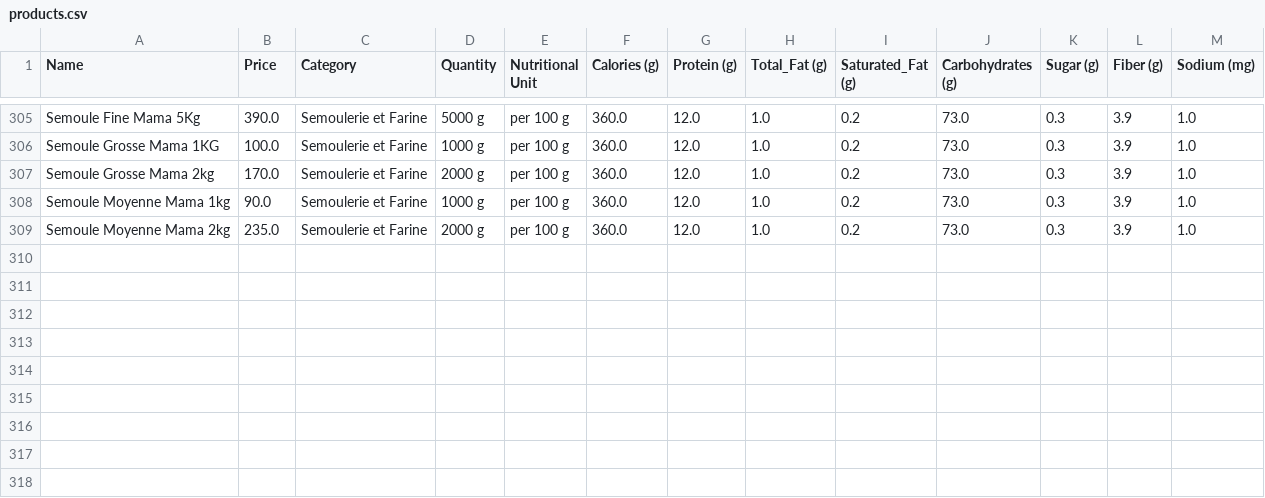
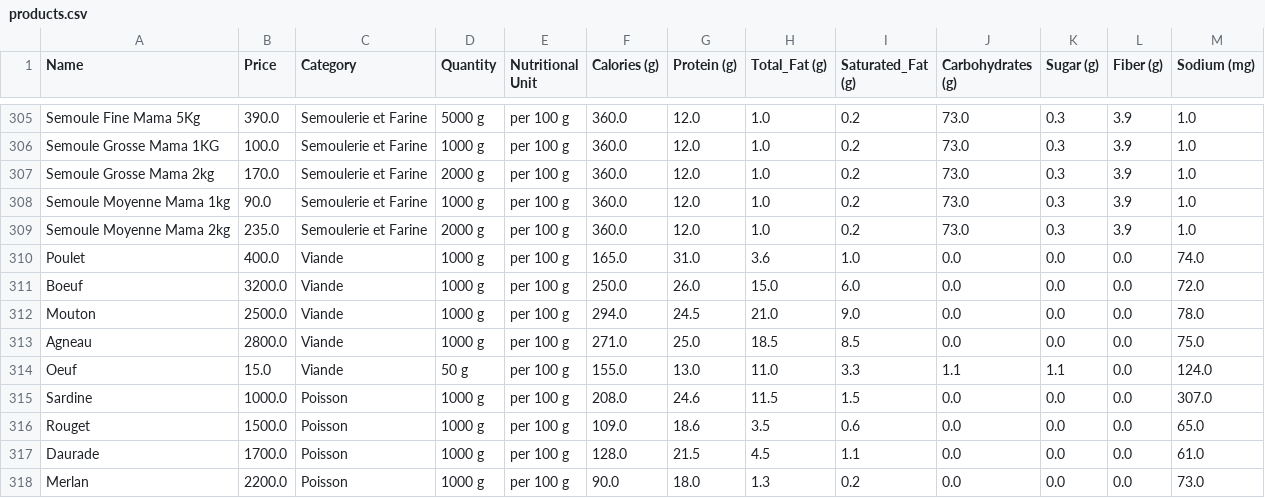
Before and after one commit to Abdelouahab-aourar/Nutri-Mlih, a CSV file: data/products.csv, drawn as a sheet; only a part is shown, gaps mark what is left out; the diff names each change by its address in the sheet, - before the commit and + after, or states it on an @@ line.

Commit message:
added meat and fish data

```diff
--- a/data/products.csv
+++ b/data/products.csv
+row 310: Poulet | 400.0 | Viande | 1000 g | per 100 g | 165.0 | 31.0 | 3.6 | 1.0 | 0.0 | 0.0 | 0.0 | 74.0
+row 311: Boeuf | 3200.0 | Viande | 1000 g | per 100 g | 250.0 | 26.0 | 15.0 | 6.0 | 0.0 | 0.0 | 0.0 | 72.0
+row 312: Mouton | 2500.0 | Viande | 1000 g | per 100 g | 294.0 | 24.5 | 21.0 | 9.0 | 0.0 | 0.0 | 0.0 | 78.0
+row 313: Agneau | 2800.0 | Viande | 1000 g | per 100 g | 271.0 | 25.0 | 18.5 | 8.5 | 0.0 | 0.0 | 0.0 | 75.0
+row 314: Oeuf | 15.0 | Viande | 50 g | per 100 g | 155.0 | 13.0 | 11.0 | 3.3 | 1.1 | 1.1 | 0.0 | 124.0
+row 315: Sardine | 1000.0 | Poisson | 1000 g | per 100 g | 208.0 | 24.6 | 11.5 | 1.5 | 0.0 | 0.0 | 0.0 | 307.0
+row 316: Rouget | 1500.0 | Poisson | 1000 g | per 100 g | 109.0 | 18.6 | 3.5 | 0.6 | 0.0 | 0.0 | 0.0 | 65.0
+row 317: Daurade | 1700.0 | Poisson | 1000 g | per 100 g | 128.0 | 21.5 | 4.5 | 1.1 | 0.0 | 0.0 | 0.0 | 61.0
+row 318: Merlan | 2200.0 | Poisson | 1000 g | per 100 g | 90.0 | 18.0 | 1.3 | 0.2 | 0.0 | 0.0 | 0.0 | 73.0
```
Also changed, not shown: data/products_manually_modified.csv, 2 other files.
